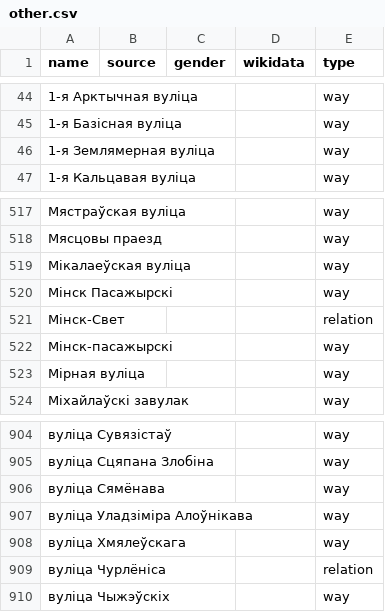
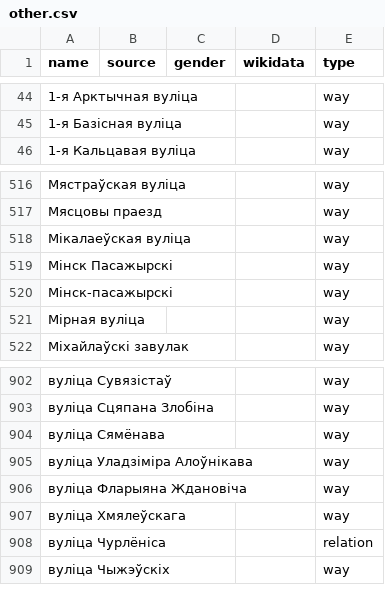
Before and after one commit to EqualStreetNames/equalstreetnames-minsk, a CSV file: data/other.csv, drawn as a sheet; only a part is shown, gaps mark what is left out; removed rows and columns are numbered as before the commit, all else as after; the diff names each change by its address in the sheet, - before the commit and + after, or states it on an @@ line.

```diff
--- a/data/other.csv
+++ b/data/other.csv
-row 46: 1-я Землямерная вуліца |  |  |  | way
-row 521: Мінск-Свет |  |  |  | relation
+row 906: вуліца Фларыяна Ждановіча |  |  |  | way
```
Also changed, not shown: 3 other files.
